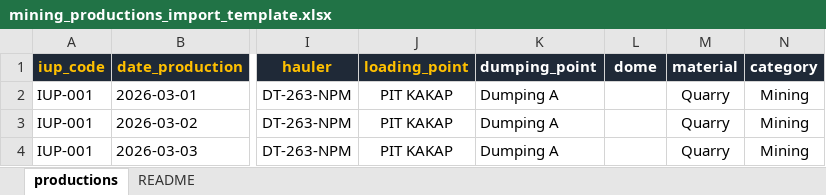
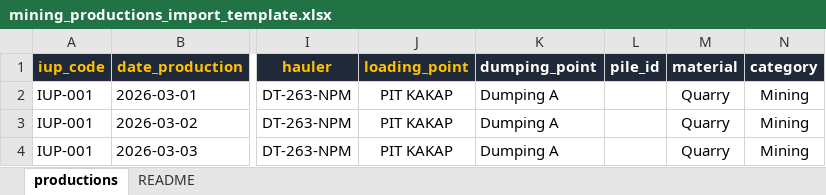
Before and after one commit to 21bria/alpha-mining-backend, an Excel workbook: imports/templates/mining_productions_import_template.xlsx, sheet productions, drawn as a sheet; only a part is shown, gaps mark what is left out; values as stored, in another font and other column widths than the file's, no borders; the diff names each change by its address in the sheet, - before the commit and + after, or states it on an @@ line.

Commit message:
fix: entry multiple data

```diff
--- a/imports/templates/mining_productions_import_template.xlsx (sheet productions)
+++ b/imports/templates/mining_productions_import_template.xlsx (sheet productions)
-L1: dome
+L1: pile_id
```
Also changed, not shown: 15 other files.
